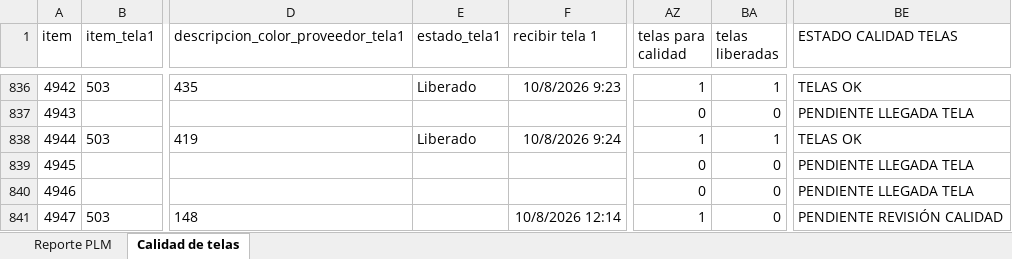
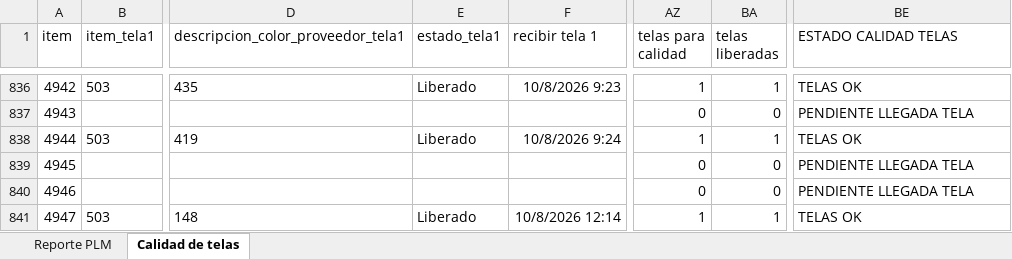
Before and after one commit to AnaliticaURA/PendientesLiberacion, an Excel workbook: datos.xlsx, sheet Calidad de telas, drawn as a sheet; only a part is shown, gaps mark what is left out; values as stored, in another font and other column widths than the file's, no borders; conditional formats and table styles not drawn; the diff covers the shown part only; the diff names each change by its address in the sheet, - before the commit and + after, or states it on an @@ line.

```diff
--- a/datos.xlsx (sheet Calidad de telas)
+++ b/datos.xlsx (sheet Calidad de telas)
-E841 (estado_tela1): (empty)
+E841 (estado_tela1): Liberado
-BA841 (telas liberadas): 0
+BA841 (telas liberadas): 1
-BE841 (ESTADO CALIDAD TELAS): PENDIENTE REVISIÓN CALIDAD
+BE841 (ESTADO CALIDAD TELAS): TELAS OK
```
Also changed, not shown: 7 added rows and 67 edited cells elsewhere in this sheet, sheet Reporte PLM.
